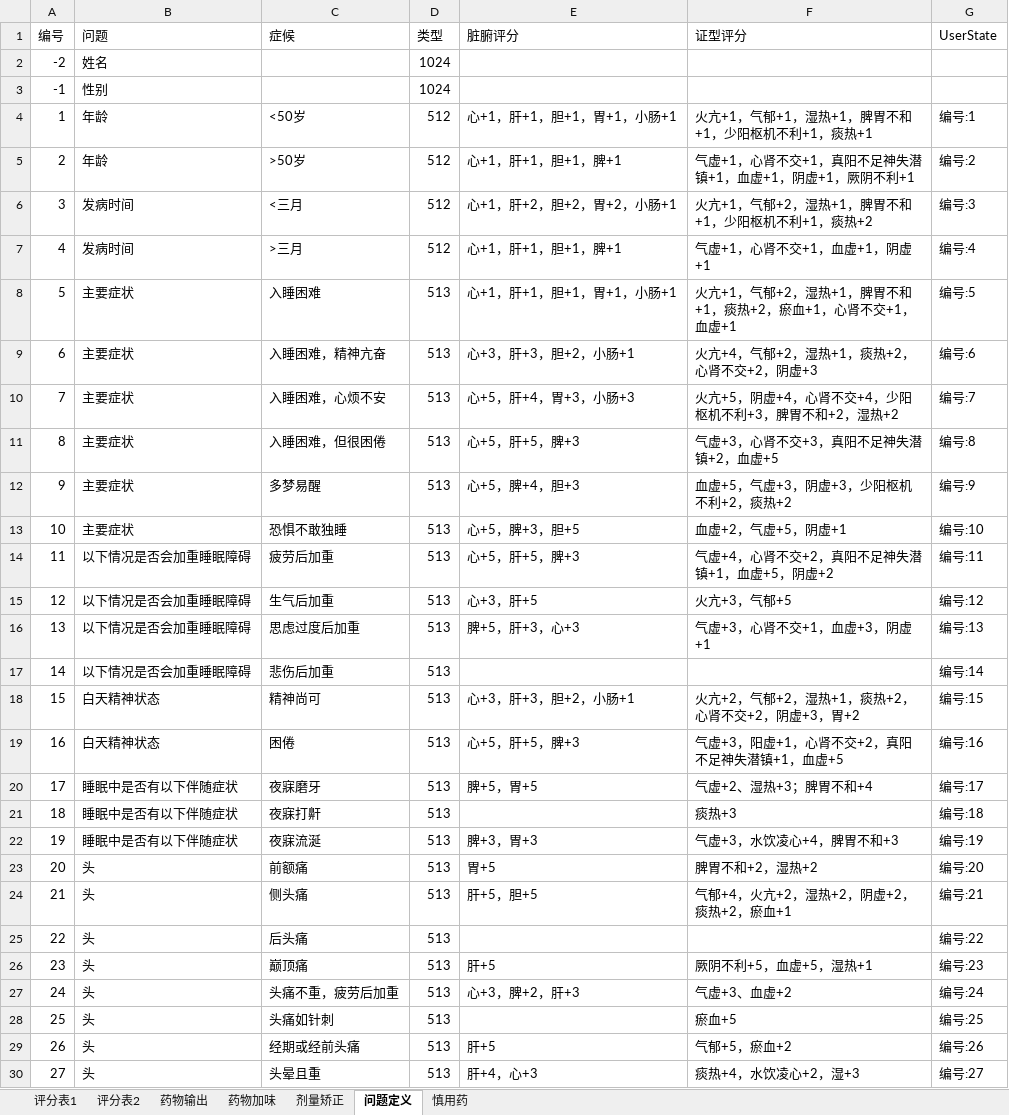
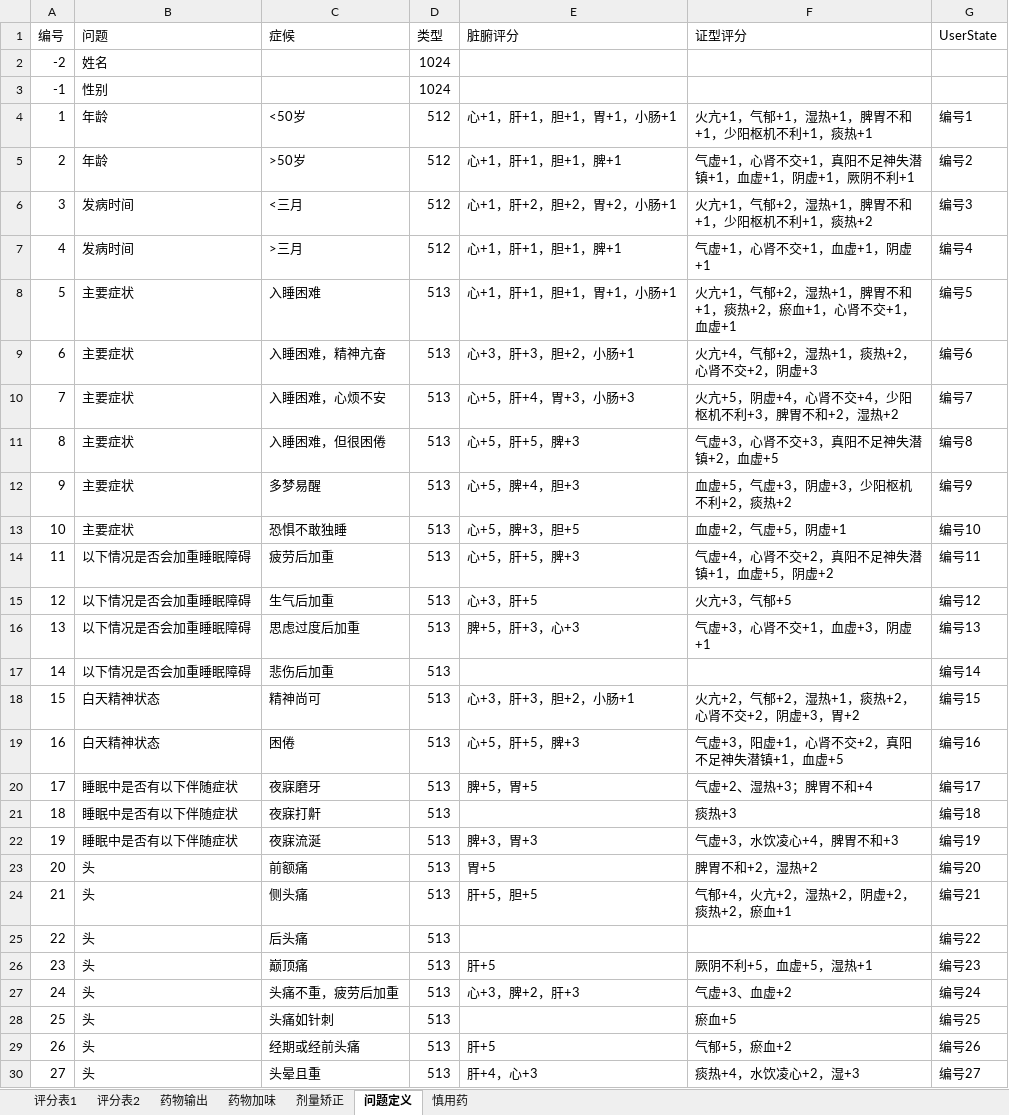
Before and after one commit to ourworldcn/CnMedicine, an Excel workbook: CnMedicine/规范数据表.xlsx, sheet 问题定义, drawn as a sheet; only a part is shown; values as stored, in another font and other column widths than the file's, no borders; the diff covers the shown part only; the diff names each change by its address in the sheet, - before the commit and + after, or states it on an @@ line.

```diff
--- a/CnMedicine/规范数据表.xlsx (sheet 问题定义)
+++ b/CnMedicine/规范数据表.xlsx (sheet 问题定义)
-G4 (UserState): 编号:1
+G4 (UserState): 编号1
-G5 (UserState): 编号:2
+G5 (UserState): 编号2
-G6 (UserState): 编号:3
+G6 (UserState): 编号3
-G7 (UserState): 编号:4
+G7 (UserState): 编号4
-G8 (UserState): 编号:5
+G8 (UserState): 编号5
-G9 (UserState): 编号:6
+G9 (UserState): 编号6
-G10 (UserState): 编号:7
+G10 (UserState): 编号7
-G11 (UserState): 编号:8
+G11 (UserState): 编号8
-G12 (UserState): 编号:9
+G12 (UserState): 编号9
-G13 (UserState): 编号:10
+G13 (UserState): 编号10
-G14 (UserState): 编号:11
+G14 (UserState): 编号11
-G15 (UserState): 编号:12
+G15 (UserState): 编号12
-G16 (UserState): 编号:13
+G16 (UserState): 编号13
-G17 (UserState): 编号:14
+G17 (UserState): 编号14
-G18 (UserState): 编号:15
+G18 (UserState): 编号15
-G19 (UserState): 编号:16
+G19 (UserState): 编号16
-G20 (UserState): 编号:17
+G20 (UserState): 编号17
-G21 (UserState): 编号:18
+G21 (UserState): 编号18
-G22 (UserState): 编号:19
+G22 (UserState): 编号19
-G23 (UserState): 编号:20
+G23 (UserState): 编号20
-G24 (UserState): 编号:21
+G24 (UserState): 编号21
-G25 (UserState): 编号:22
+G25 (UserState): 编号22
-G26 (UserState): 编号:23
+G26 (UserState): 编号23
-G27 (UserState): 编号:24
+G27 (UserState): 编号24
-G28 (UserState): 编号:25
+G28 (UserState): 编号25
-G29 (UserState): 编号:26
+G29 (UserState): 编号26
-G30 (UserState): 编号:27
+G30 (UserState): 编号27
```
Also changed, not shown: 99 edited cells elsewhere in this sheet, 20 other files.
